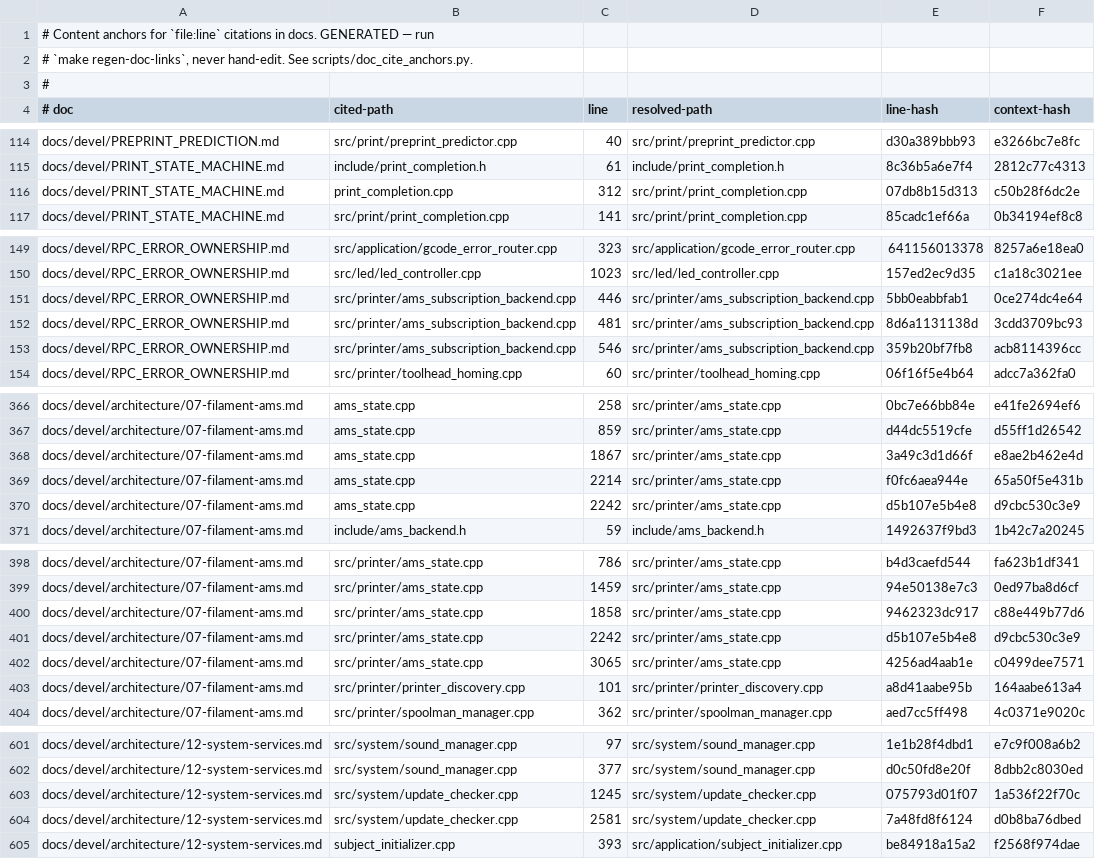
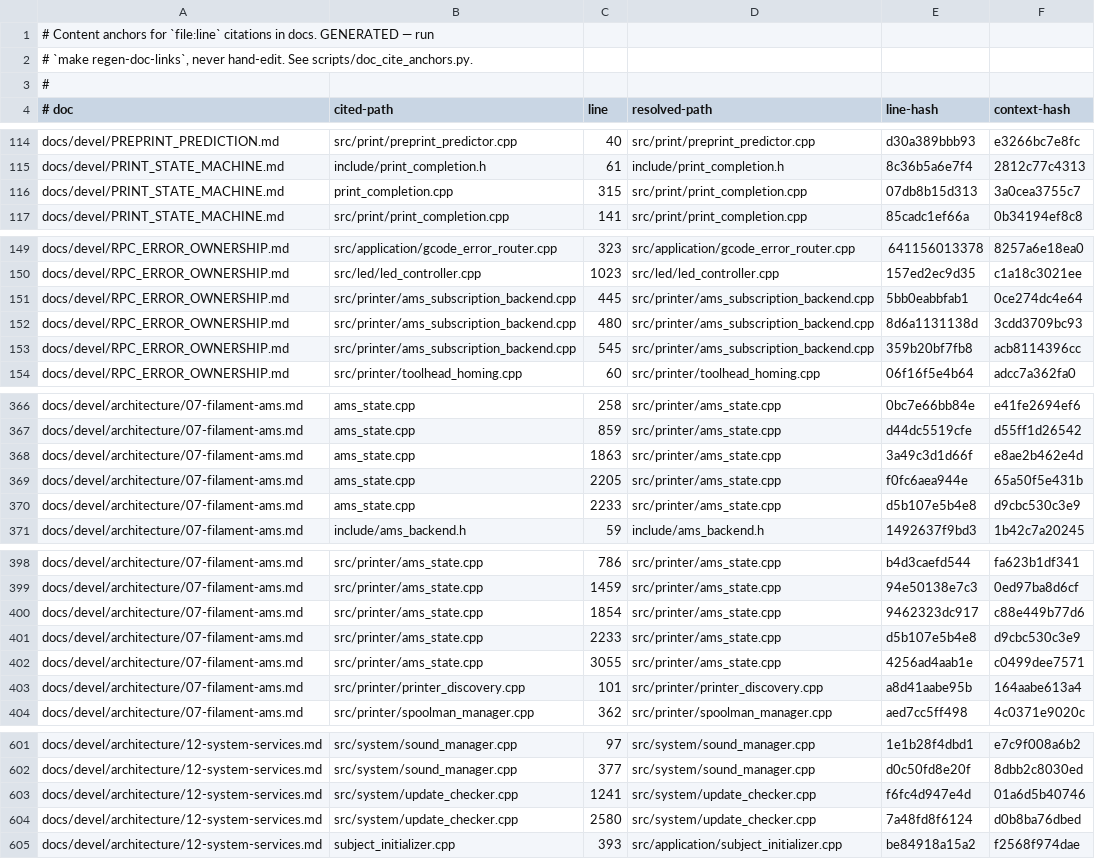
Before and after one commit to prestonbrown/helixscreen, a TSV file: scripts/doc_cite_anchors.tsv, drawn as a sheet; only a part is shown, gaps mark what is left out; the diff covers the shown part only.

Commit message:
refactor(lifecycle): eight hand-cast reads collapse onto get_print_lifecycle, and the gate learns to see wrapped casts
The gate searched line by line, so a cast wrapped after its opening paren (the
lv_subject_get_int on the next line down, which clang-format does to every long
accessor chain) was invisible: it reported 0 hand-casts while sites existed.
19 have now been flagged and fixed - the audited 8 lifecycle reads onto
get_print_lifecycle(), 10 wire reads onto get_print_job_state() (the same
subject, typed: 6 wrapped plain, 4 hiding behind a RAW_PRINT_STATE_OK comment
inside the parens, whose reasons stay), and the prev-lifecycle read in
print_completion.cpp, which has no typed accessor and takes the gate's designed
PRINT_STATE_CAST_OK opt-out. The inter-paren gap now bridges line comments and
the window covers a cast, two comment lines, and the read; the new
tests/shell/test_print_state_cast_gate.bats pins both halves (7 loud, 5 quiet,
1 real-tree-zero). Also finishes #1387's extraction: the length-then-weight
fallback hand-written in AmsState::sync_from_backend and update_slot moves into
SlotInfo::remaining_display(), beside the sentinel rule.
mutation: CAST_SPAN_LINES -> 1 reds the wrapped-form meta-cases, and reverting
the comment-bridge alone reds the comment-wrapped one; the collapse is proven
flag-then-clear (15 flagged, then 4 more, then 0).

```diff
--- a/scripts/doc_cite_anchors.tsv
+++ b/scripts/doc_cite_anchors.tsv
@@ -115,3 +115,3 @@ docs/devel/PREPRINT_PREDICTION.md	src/print/preprint_predictor.cpp	40	src/print/
 docs/devel/PRINT_STATE_MACHINE.md	include/print_completion.h	61	include/print_completion.h	8c36b5a6e7f4	2812c77c4313
-docs/devel/PRINT_STATE_MACHINE.md	print_completion.cpp	312	src/print/print_completion.cpp	07db8b15d313	c50b28f6dc2e
+docs/devel/PRINT_STATE_MACHINE.md	print_completion.cpp	315	src/print/print_completion.cpp	07db8b15d313	3a0cea3755c7
 docs/devel/PRINT_STATE_MACHINE.md	src/print/print_completion.cpp	141	src/print/print_completion.cpp	85cadc1ef66a	0b34194ef8c8
@@ -150,5 +150,5 @@ docs/devel/RPC_ERROR_OWNERSHIP.md	src/application/gcode_error_router.cpp	323	src
 docs/devel/RPC_ERROR_OWNERSHIP.md	src/led/led_controller.cpp	1023	src/led/led_controller.cpp	157ed2ec9d35	c1a18c3021ee
-docs/devel/RPC_ERROR_OWNERSHIP.md	src/printer/ams_subscription_backend.cpp	446	src/printer/ams_subscription_backend.cpp	5bb0eabbfab1	0ce274dc4e64
-docs/devel/RPC_ERROR_OWNERSHIP.md	src/printer/ams_subscription_backend.cpp	481	src/printer/ams_subscription_backend.cpp	8d6a1131138d	3cdd3709bc93
-docs/devel/RPC_ERROR_OWNERSHIP.md	src/printer/ams_subscription_backend.cpp	546	src/printer/ams_subscription_backend.cpp	359b20bf7fb8	acb8114396cc
+docs/devel/RPC_ERROR_OWNERSHIP.md	src/printer/ams_subscription_backend.cpp	445	src/printer/ams_subscription_backend.cpp	5bb0eabbfab1	0ce274dc4e64
+docs/devel/RPC_ERROR_OWNERSHIP.md	src/printer/ams_subscription_backend.cpp	480	src/printer/ams_subscription_backend.cpp	8d6a1131138d	3cdd3709bc93
+docs/devel/RPC_ERROR_OWNERSHIP.md	src/printer/ams_subscription_backend.cpp	545	src/printer/ams_subscription_backend.cpp	359b20bf7fb8	acb8114396cc
 docs/devel/RPC_ERROR_OWNERSHIP.md	src/printer/toolhead_homing.cpp	60	src/printer/toolhead_homing.cpp	06f16f5e4b64	adcc7a362fa0
@@ -367,5 +367,5 @@ docs/devel/architecture/07-filament-ams.md	ams_state.cpp	258	src/printer/ams_sta
 docs/devel/architecture/07-filament-ams.md	ams_state.cpp	859	src/printer/ams_state.cpp	d44dc5519cfe	d55ff1d26542
-docs/devel/architecture/07-filament-ams.md	ams_state.cpp	1867	src/printer/ams_state.cpp	3a49c3d1d66f	e8ae2b462e4d
-docs/devel/architecture/07-filament-ams.md	ams_state.cpp	2214	src/printer/ams_state.cpp	f0fc6aea944e	65a50f5e431b
-docs/devel/architecture/07-filament-ams.md	ams_state.cpp	2242	src/printer/ams_state.cpp	d5b107e5b4e8	d9cbc530c3e9
+docs/devel/architecture/07-filament-ams.md	ams_state.cpp	1863	src/printer/ams_state.cpp	3a49c3d1d66f	e8ae2b462e4d
+docs/devel/architecture/07-filament-ams.md	ams_state.cpp	2205	src/printer/ams_state.cpp	f0fc6aea944e	65a50f5e431b
+docs/devel/architecture/07-filament-ams.md	ams_state.cpp	2233	src/printer/ams_state.cpp	d5b107e5b4e8	d9cbc530c3e9
 docs/devel/architecture/07-filament-ams.md	include/ams_backend.h	59	include/ams_backend.h	1492637f9bd3	1b42c7a20245
@@ -399,5 +399,5 @@ docs/devel/architecture/07-filament-ams.md	src/printer/ams_state.cpp	786	src/pri
 docs/devel/architecture/07-filament-ams.md	src/printer/ams_state.cpp	1459	src/printer/ams_state.cpp	94e50138e7c3	0ed97ba8d6cf
-docs/devel/architecture/07-filament-ams.md	src/printer/ams_state.cpp	1858	src/printer/ams_state.cpp	9462323dc917	c88e449b77d6
-docs/devel/architecture/07-filament-ams.md	src/printer/ams_state.cpp	2242	src/printer/ams_state.cpp	d5b107e5b4e8	d9cbc530c3e9
-docs/devel/architecture/07-filament-ams.md	src/printer/ams_state.cpp	3065	src/printer/ams_state.cpp	4256ad4aab1e	c0499dee7571
+docs/devel/architecture/07-filament-ams.md	src/printer/ams_state.cpp	1854	src/printer/ams_state.cpp	9462323dc917	c88e449b77d6
+docs/devel/architecture/07-filament-ams.md	src/printer/ams_state.cpp	2233	src/printer/ams_state.cpp	d5b107e5b4e8	d9cbc530c3e9
+docs/devel/architecture/07-filament-ams.md	src/printer/ams_state.cpp	3055	src/printer/ams_state.cpp	4256ad4aab1e	c0499dee7571
 docs/devel/architecture/07-filament-ams.md	src/printer/printer_discovery.cpp	101	src/printer/printer_discovery.cpp	a8d41aabe95b	164aabe613a4
@@ -602,4 +602,4 @@ docs/devel/architecture/12-system-services.md	src/system/sound_manager.cpp	97	sr
 docs/devel/architecture/12-system-services.md	src/system/sound_manager.cpp	377	src/system/sound_manager.cpp	d0c50fd8e20f	8dbb2c8030ed
-docs/devel/architecture/12-system-services.md	src/system/update_checker.cpp	1245	src/system/update_checker.cpp	075793d01f07	1a536f22f70c
-docs/devel/architecture/12-system-services.md	src/system/update_checker.cpp	2581	src/system/update_checker.cpp	7a48fd8f6124	d0b8ba76dbed
+docs/devel/architecture/12-system-services.md	src/system/update_checker.cpp	1241	src/system/update_checker.cpp	f6fc4d947e4d	01a6d5b40746
+docs/devel/architecture/12-system-services.md	src/system/update_checker.cpp	2580	src/system/update_checker.cpp	7a48fd8f6124	d0b8ba76dbed
 docs/devel/architecture/12-system-services.md	subject_initializer.cpp	393	src/application/subject_initializer.cpp	be84918a15a2	f2568f974dae
```
Also changed, not shown: 5 edited cells elsewhere in this file, 25 other files.
